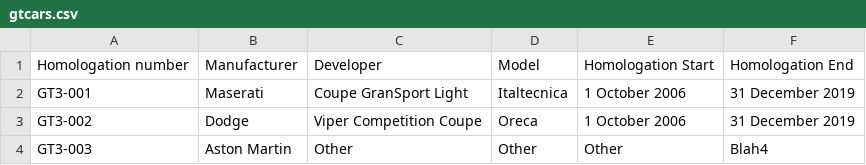
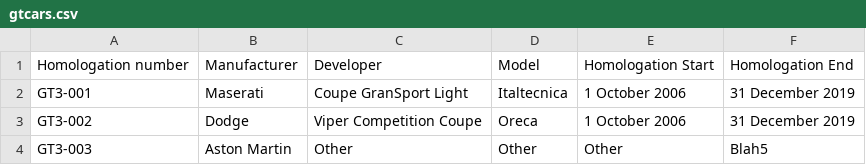
Before and after one commit to calpaterson/test-repo-gtcars, a CSV file: gtcars.csv, drawn as a sheet.

Commit message:
Update gtcars.csv

```diff
--- a/gtcars.csv
+++ b/gtcars.csv
@@ -3,2 +3,2 @@ GT3-001,Maserati,Coupe GranSport Light,Italtecnica,1 October 2006,31 December 20
 GT3-002,Dodge,Viper Competition Coupe,Oreca,1 October 2006,31 December 2019
-GT3-003,Aston Martin,Other,Other,Other,Blah4
+GT3-003,Aston Martin,Other,Other,Other,Blah5
```
